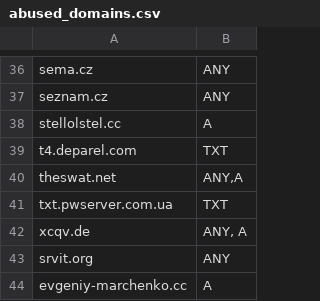
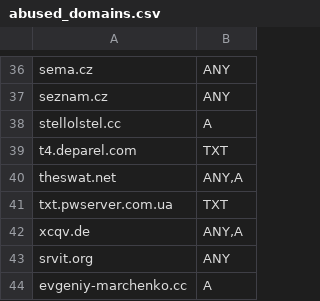
Before and after one commit to smurfmonitor/dns-iptables-rules, a CSV file: abused_domains.csv, drawn as a sheet; only a part is shown, gaps mark what is left out.

Commit message:
format

```diff
--- a/abused_domains.csv
+++ b/abused_domains.csv
@@ -41,3 +41,3 @@ theswat.net; ANY,A
 txt.pwserver.com.ua; TXT
-xcqv.de; ANY, A
+xcqv.de; ANY,A
 srvit.org; ANY
```
